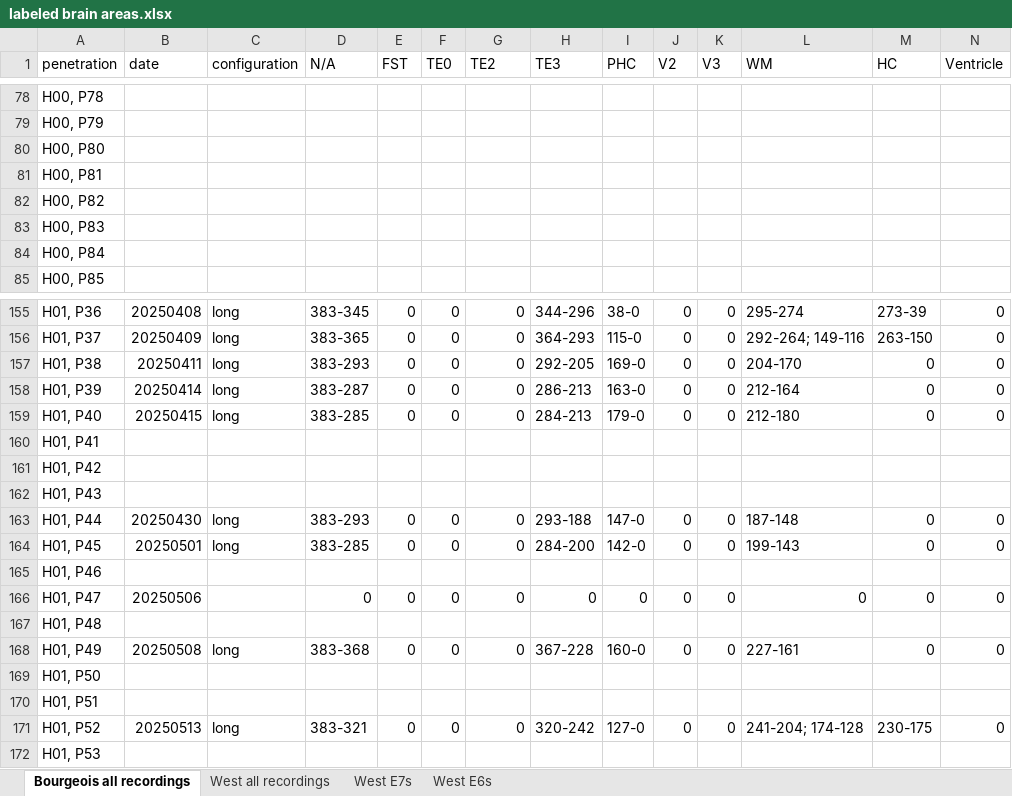
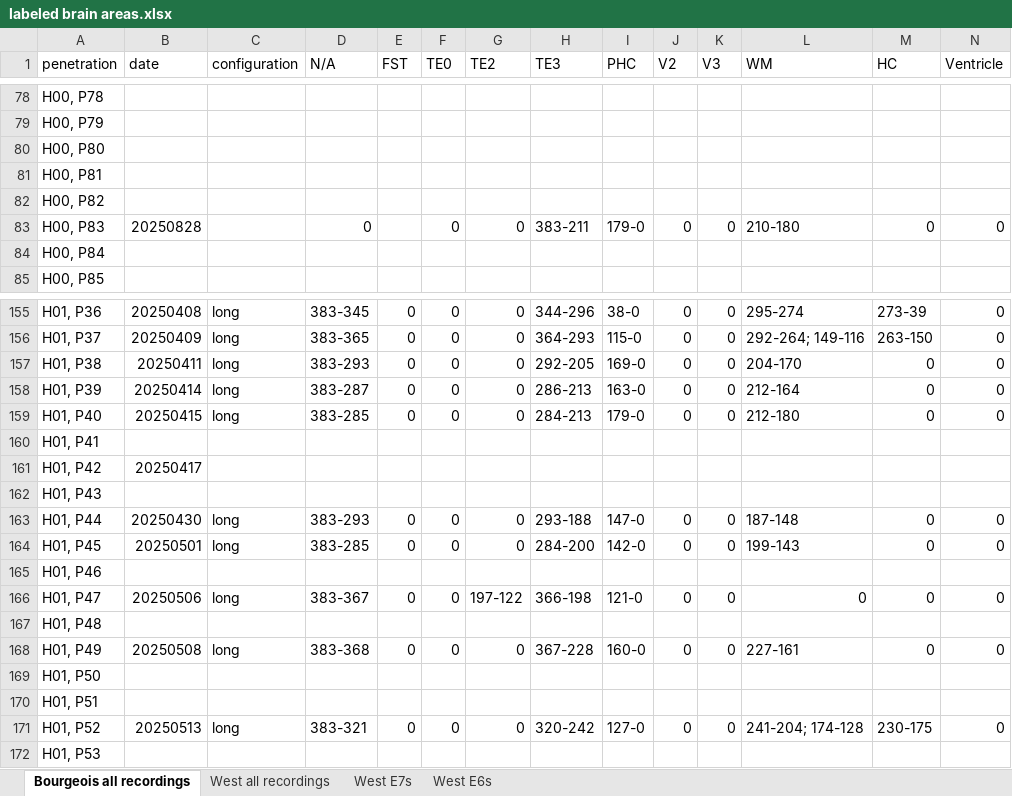
Before and after one commit to danieldkato/data_analysis_tools_mkTurk, an Excel workbook: labeled brain areas.xlsx, sheet Bourgeois all recordings, drawn as a sheet; only a part is shown, gaps mark what is left out; values as stored, in another font and other column widths than the file's, no borders; charts and pictures not drawn; the diff names each change by its address in the sheet, - before the commit and + after, or states it on an @@ line.

Commit message:
Update labeled brain areas.xlsx

```diff
--- a/labeled brain areas.xlsx (sheet Bourgeois all recordings)
+++ b/labeled brain areas.xlsx (sheet Bourgeois all recordings)
-B83 (date): (empty)
+B83 (date): 20250828
-D83 (N/A): (empty)
+D83 (N/A): 0
-F83 (TE0): (empty)
+F83 (TE0): 0
-G83 (TE2): (empty)
+G83 (TE2): 0
-H83 (TE3): (empty)
+H83 (TE3): 383-211
-I83 (PHC): (empty)
+I83 (PHC): 179-0
-J83 (V2): (empty)
+J83 (V2): 0
-K83 (V3): (empty)
+K83 (V3): 0
-L83 (WM): (empty)
+L83 (WM): 210-180
-M83 (HC): (empty)
+M83 (HC): 0
-N83 (Ventricle): (empty)
+N83 (Ventricle): 0
-B161 (date): (empty)
+B161 (date): 20250417
-C166 (configuration): (empty)
+C166 (configuration): long
-D166 (N/A): 0
+D166 (N/A): 383-367
-G166 (TE2): 0
+G166 (TE2): 197-122
-H166 (TE3): 0
+H166 (TE3): 366-198
-I166 (PHC): 0
+I166 (PHC): 121-0
```
